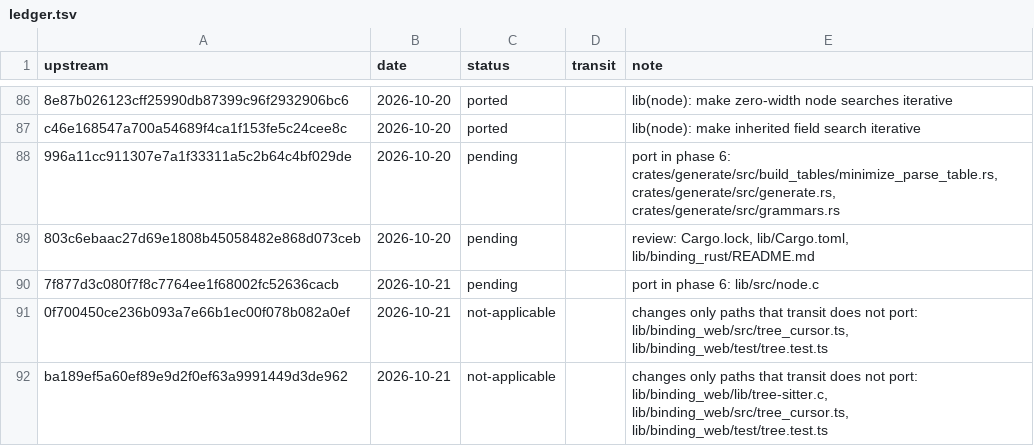
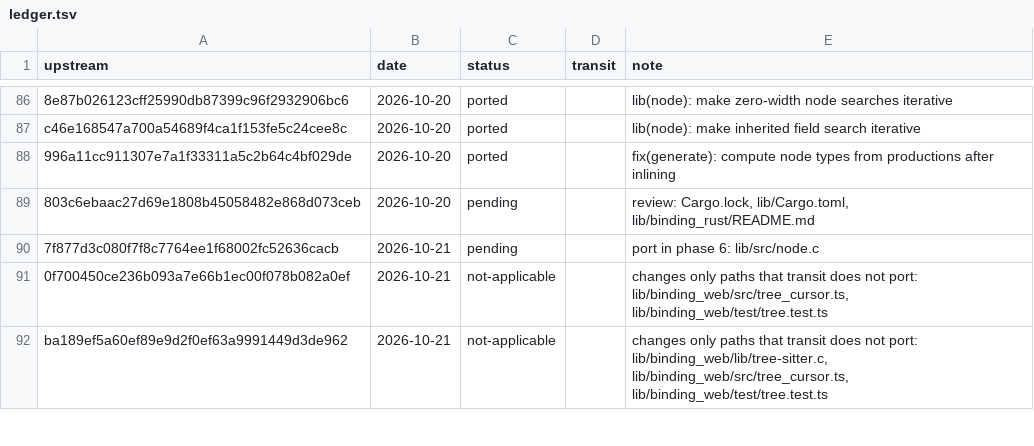
Before and after one commit to xo/transit, a TSV file: docs/upstream/ledger.tsv, drawn as a sheet; only a part is shown, gaps mark what is left out; the diff names each change by its address in the sheet, - before the commit and + after, or states it on an @@ line.

```diff
--- a/docs/upstream/ledger.tsv
+++ b/docs/upstream/ledger.tsv
-C88 (status): pending
+C88 (status): ported
-E88 (note): port in phase 6: crates/generate/src/build_tables/minimize_parse_table.rs, crates/generate/src/generate.rs, crates/generate/src/grammars.rs
+E88 (note): fix(generate): compute node types from productions after inlining
```
Also changed, not shown: 19 other files.
